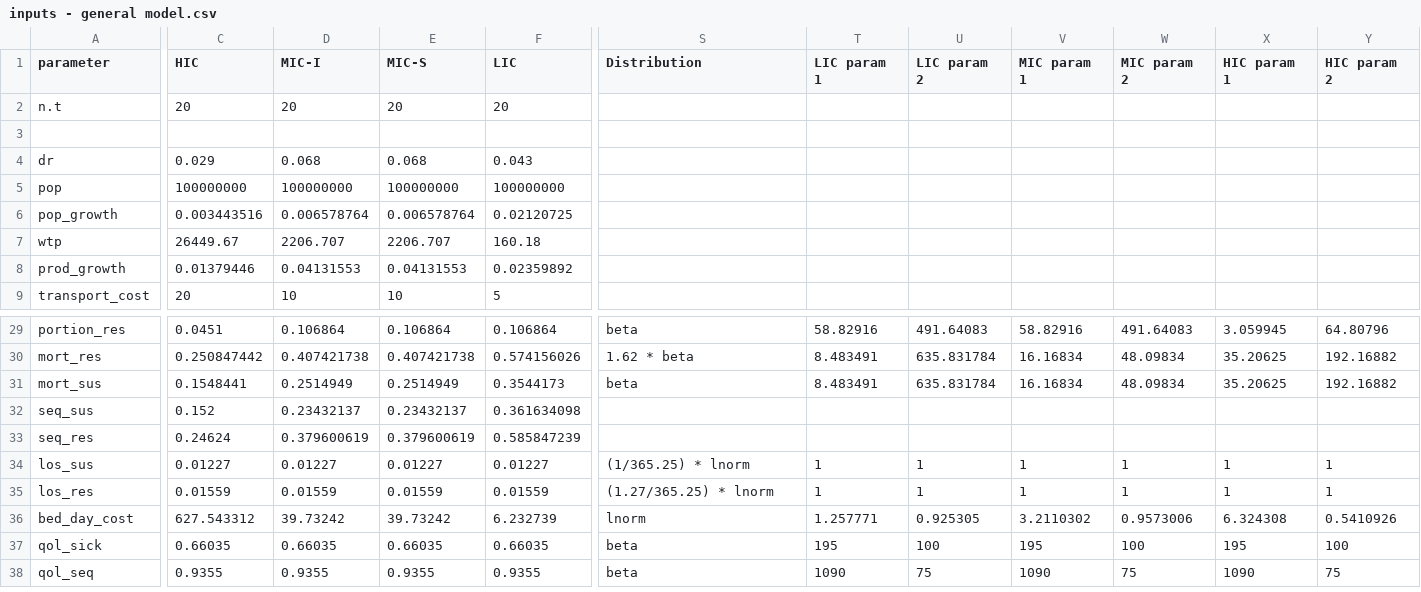
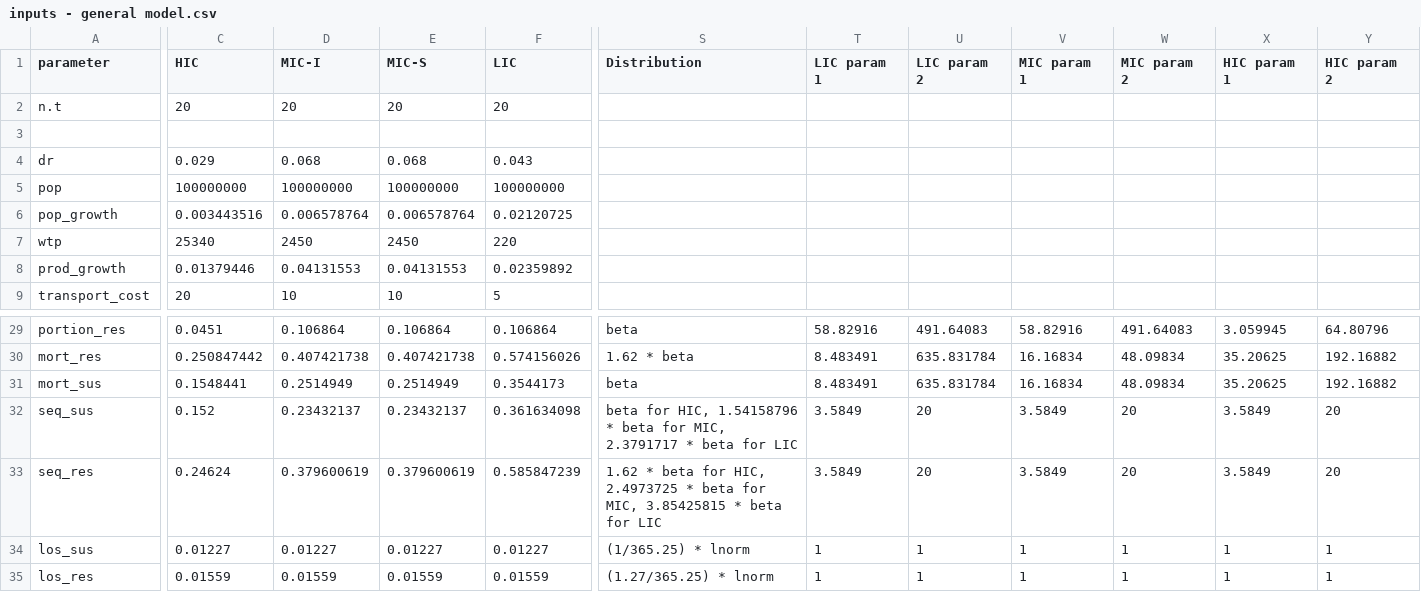
Before and after one commit to Trescovia/AHHME, a CSV file: inputs - general model.csv, drawn as a sheet; only a part is shown, gaps mark what is left out; the shorter side is filled out with more unchanged rows; the diff names each change by its address in the sheet, - before the commit and + after, or states it on an @@ line.

```diff
--- a/inputs - general model.csv
+++ b/inputs - general model.csv
-C7 (HIC): 26449.67
+C7 (HIC): 25340
-D7 (MIC-I): 2206.707
+D7 (MIC-I): 2450
-E7 (MIC-S): 2206.707
+E7 (MIC-S): 2450
-F7 (LIC): 160.18
+F7 (LIC): 220
-S32 (Distribution): (empty)
+S32 (Distribution): beta for HIC, 1.54158796 * beta for MIC, 2.3791717 * beta for LIC
-T32:T33 (LIC param 1): (empty)
+T32:T33 (LIC param 1): 3.5849
-U32:U33 (LIC param 2): (empty)
+U32:U33 (LIC param 2): 20
-V32:V33 (MIC param 1): (empty)
+V32:V33 (MIC param 1): 3.5849
-W32:W33 (MIC param 2): (empty)
+W32:W33 (MIC param 2): 20
-X32:X33 (HIC param 1): (empty)
+X32:X33 (HIC param 1): 3.5849
-Y32:Y33 (HIC param 2): (empty)
+Y32:Y33 (HIC param 2): 20
-S33 (Distribution): (empty)
+S33 (Distribution): 1.62 * beta for HIC, 2.4973725 * beta for MIC, 3.85425815 * beta for LIC
```
Also changed, not shown: 29 other files.
